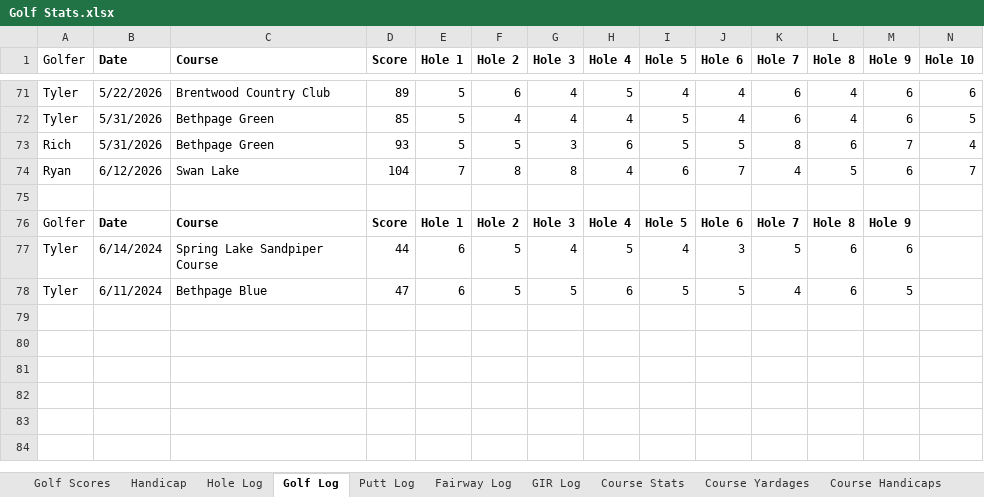
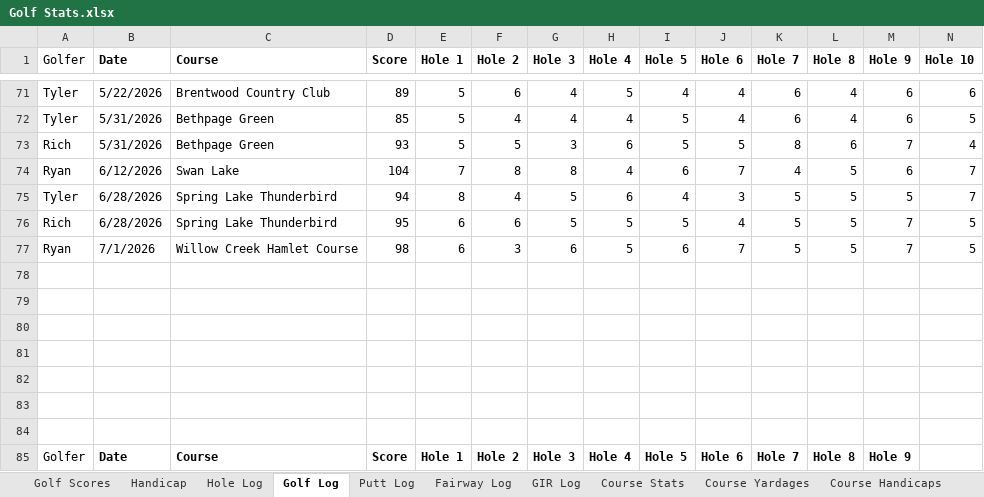
Before and after one commit to TylerGrossi/Golf-Stats, an Excel workbook: Golf Stats.xlsx, sheet Golf Log, drawn as a sheet; only a part is shown, gaps mark what is left out; the shorter side is filled out with more unchanged rows; values as stored, in another font and other column widths than the file's, no borders; table styles not drawn; rows hold the shown columns only; the diff names each change by its address in the sheet, - before the commit and + after, or states it on an @@ line.

Commit message:
Update multiple Excel files and Golf Analytics notebook with revised cluster averages, recommended clubs, and course data adjustments. Address deprecation warnings and enhance data consistency across analyses.

```diff
--- a/Golf Stats.xlsx (sheet Golf Log)
+++ b/Golf Stats.xlsx (sheet Golf Log)
+row 75: Tyler | 6/28/2026 | Spring Lake Thunderbird | 94 | 8 | 4 | 5 | 6 | 4 | 3 | 5 | 5 | 5 | 7
+row 76: Rich | 6/28/2026 | Spring Lake Thunderbird | 95 | 6 | 6 | 5 | 5 | 5 | 4 | 5 | 5 | 7 | 5
+row 77: Ryan | 7/1/2026 | Willow Creek Hamlet Course | 98 | 6 | 3 | 6 | 5 | 6 | 7 | 5 | 5 | 7 | 5
+row 78: (empty)
+row 79: (empty)
+row 80: (empty)
+row 81: (empty)
+row 82: (empty)
+row 83: (empty)
```
Also changed, not shown: sheet Range Stats, sheet Hole Log, sheet Putt Log, sheet GIR Log, sheet Fairway Log, sheet Golf Scores, 4 more sheets, formulas that keep their value, club_ranges.xlsx, clustered_rounds.xlsx, 6 other files.
